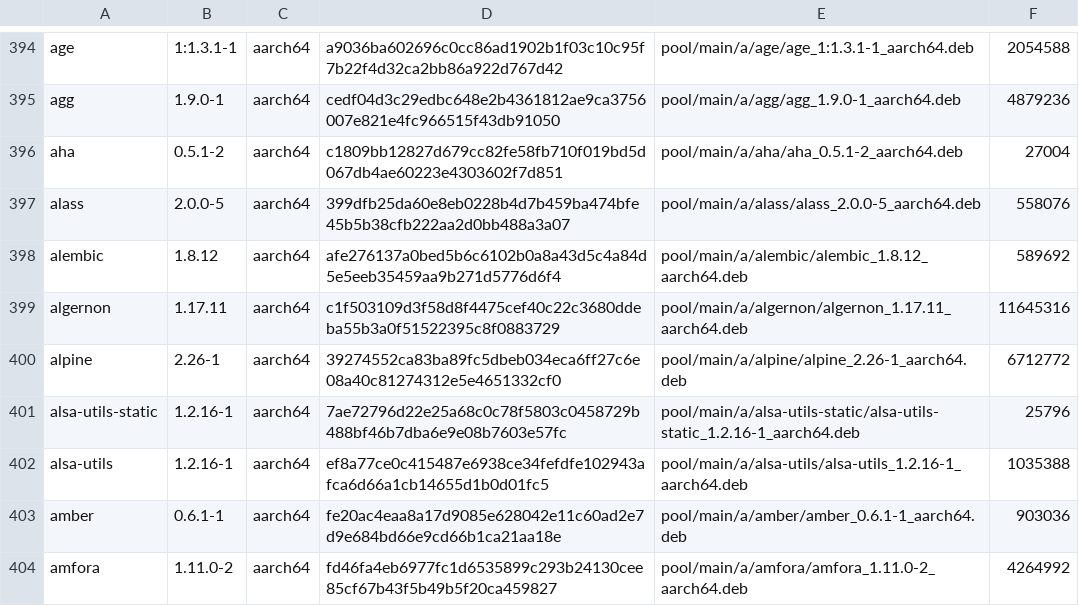
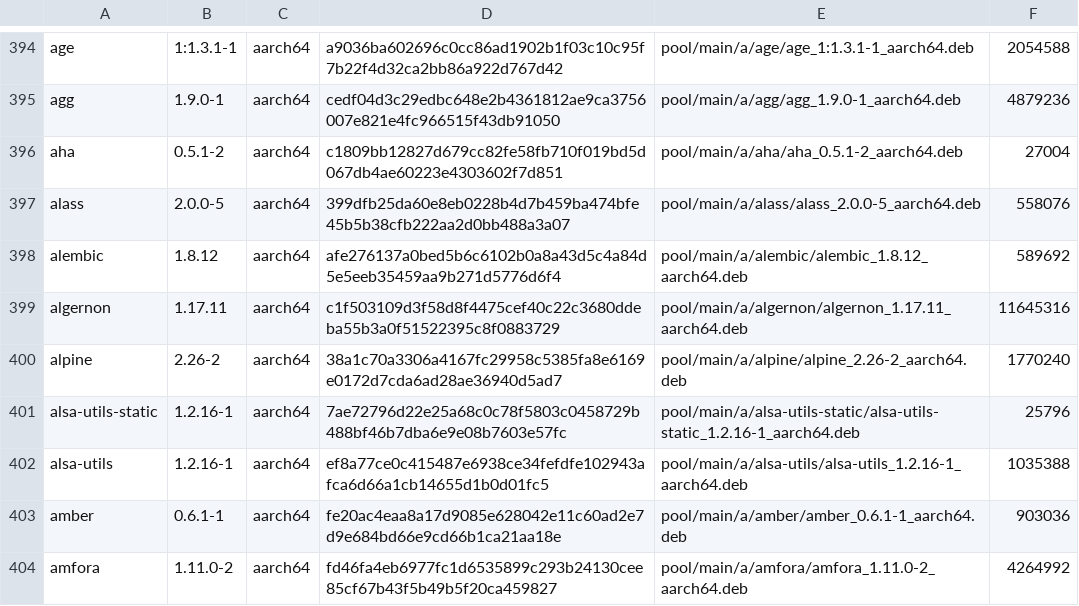
Before and after one commit to PickleHik3/io-vaj-apt, a TSV file: manifests/foundation.tsv, drawn as a sheet; only a part is shown, gaps mark what is left out.

```diff
--- a/manifests/foundation.tsv
+++ b/manifests/foundation.tsv
@@ -399,3 +399,3 @@ alembic	1.8.12	aarch64	afe276137a0bed5b6c6102b0a8a43d5c4a84d5e5eeb35459aa9b271d5
 algernon	1.17.11	aarch64	c1f503109d3f58d8f4475cef40c22c3680ddeba55b3a0f51522395c8f0883729	pool/main/a/algernon/algernon_1.17.11_aarch64.deb	11645316
-alpine	2.26-1	aarch64	39274552ca83ba89fc5dbeb034eca6ff27c6e08a40c81274312e5e4651332cf0	pool/main/a/alpine/alpine_2.26-1_aarch64.deb	6712772
+alpine	2.26-2	aarch64	38a1c70a3306a4167fc29958c5385fa8e6169e0172d7cda6ad28ae36940d5ad7	pool/main/a/alpine/alpine_2.26-2_aarch64.deb	1770240
 alsa-utils-static	1.2.16-1	aarch64	7ae72796d22e25a68c0c78f5803c0458729b488bf46b7dba6e9e08b7603e57fc	pool/main/a/alsa-utils-static/alsa-utils-static_1.2.16-1_aarch64.deb	25796
```
